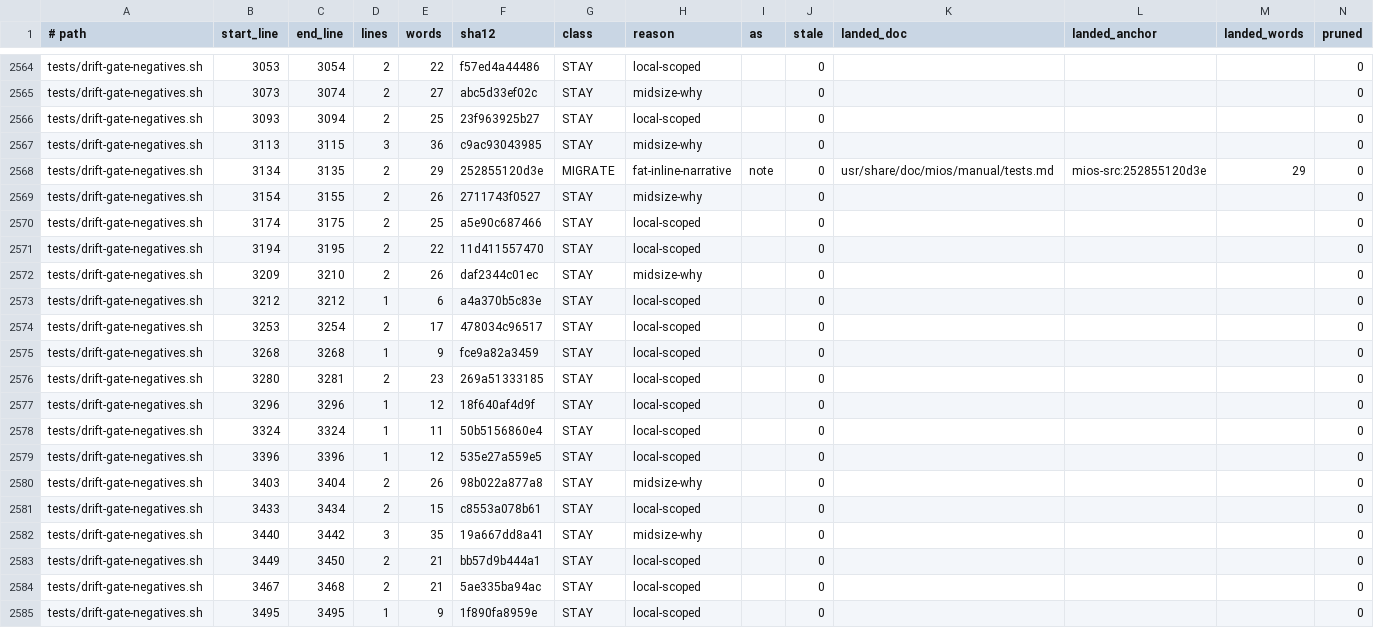
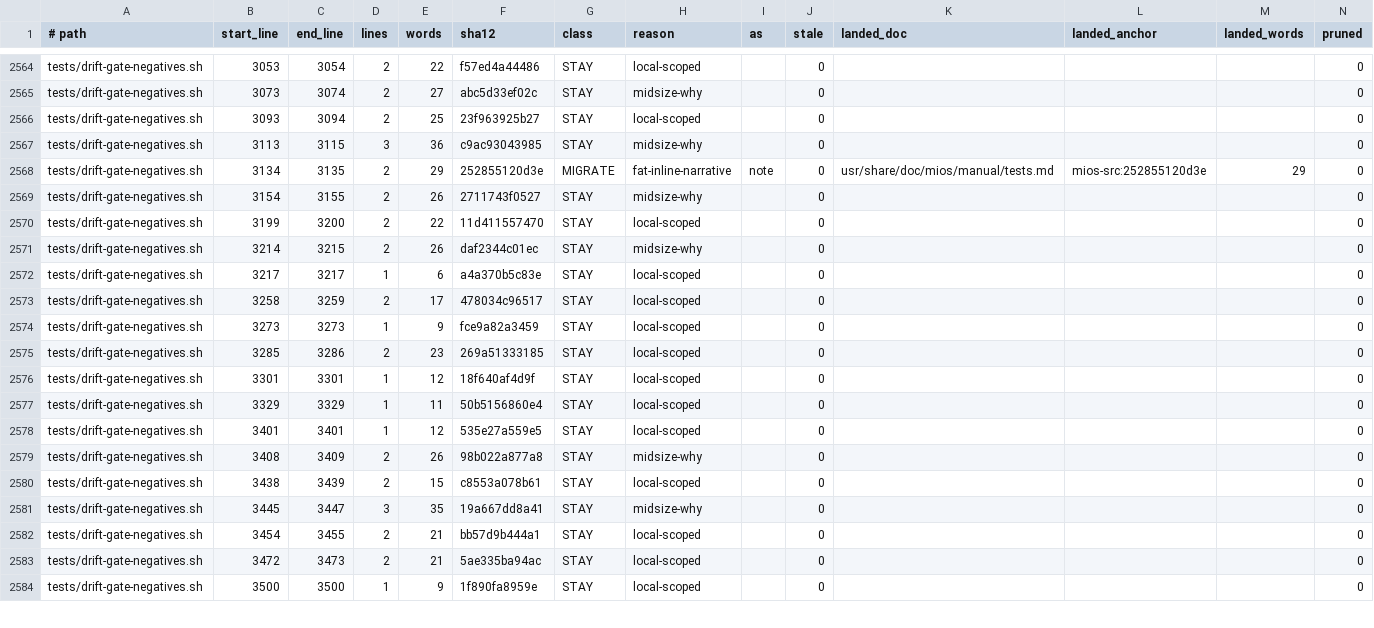
Before and after one commit to mios-dev/MiOS, a TSV file: usr/share/mios/reference/manual-corpus.tsv, drawn as a sheet; only a part is shown, gaps mark what is left out; the diff covers the shown part only.

Commit message:
fix(drift): fix router-intent-coverage argv parsing and negative test fixtures

```diff
--- a/usr/share/mios/reference/manual-corpus.tsv
+++ b/usr/share/mios/reference/manual-corpus.tsv
@@ -2569,17 +2569,16 @@ tests/drift-gate-negatives.sh	3134	3135	2	29	252855120d3e	MIGRATE	fat-inline-nar
 tests/drift-gate-negatives.sh	3154	3155	2	26	2711743f0527	STAY	midsize-why		0				0
-tests/drift-gate-negatives.sh	3174	3175	2	25	a5e90c687466	STAY	local-scoped		0				0
-tests/drift-gate-negatives.sh	3194	3195	2	22	11d411557470	STAY	local-scoped		0				0
-tests/drift-gate-negatives.sh	3209	3210	2	26	daf2344c01ec	STAY	midsize-why		0				0
-tests/drift-gate-negatives.sh	3212	3212	1	6	a4a370b5c83e	STAY	local-scoped		0				0
-tests/drift-gate-negatives.sh	3253	3254	2	17	478034c96517	STAY	local-scoped		0				0
-tests/drift-gate-negatives.sh	3268	3268	1	9	fce9a82a3459	STAY	local-scoped		0				0
-tests/drift-gate-negatives.sh	3280	3281	2	23	269a51333185	STAY	local-scoped		0				0
-tests/drift-gate-negatives.sh	3296	3296	1	12	18f640af4d9f	STAY	local-scoped		0				0
-tests/drift-gate-negatives.sh	3324	3324	1	11	50b5156860e4	STAY	local-scoped		0				0
-tests/drift-gate-negatives.sh	3396	3396	1	12	535e27a559e5	STAY	local-scoped		0				0
-tests/drift-gate-negatives.sh	3403	3404	2	26	98b022a877a8	STAY	midsize-why		0				0
-tests/drift-gate-negatives.sh	3433	3434	2	15	c8553a078b61	STAY	local-scoped		0				0
-tests/drift-gate-negatives.sh	3440	3442	3	35	19a667dd8a41	STAY	midsize-why		0				0
-tests/drift-gate-negatives.sh	3449	3450	2	21	bb57d9b444a1	STAY	local-scoped		0				0
-tests/drift-gate-negatives.sh	3467	3468	2	21	5ae335ba94ac	STAY	local-scoped		0				0
-tests/drift-gate-negatives.sh	3495	3495	1	9	1f890fa8959e	STAY	local-scoped		0				0
+tests/drift-gate-negatives.sh	3199	3200	2	22	11d411557470	STAY	local-scoped		0				0
+tests/drift-gate-negatives.sh	3214	3215	2	26	daf2344c01ec	STAY	midsize-why		0				0
+tests/drift-gate-negatives.sh	3217	3217	1	6	a4a370b5c83e	STAY	local-scoped		0				0
+tests/drift-gate-negatives.sh	3258	3259	2	17	478034c96517	STAY	local-scoped		0				0
+tests/drift-gate-negatives.sh	3273	3273	1	9	fce9a82a3459	STAY	local-scoped		0				0
+tests/drift-gate-negatives.sh	3285	3286	2	23	269a51333185	STAY	local-scoped		0				0
+tests/drift-gate-negatives.sh	3301	3301	1	12	18f640af4d9f	STAY	local-scoped		0				0
+tests/drift-gate-negatives.sh	3329	3329	1	11	50b5156860e4	STAY	local-scoped		0				0
+tests/drift-gate-negatives.sh	3401	3401	1	12	535e27a559e5	STAY	local-scoped		0				0
+tests/drift-gate-negatives.sh	3408	3409	2	26	98b022a877a8	STAY	midsize-why		0				0
+tests/drift-gate-negatives.sh	3438	3439	2	15	c8553a078b61	STAY	local-scoped		0				0
+tests/drift-gate-negatives.sh	3445	3447	3	35	19a667dd8a41	STAY	midsize-why		0				0
+tests/drift-gate-negatives.sh	3454	3455	2	21	bb57d9b444a1	STAY	local-scoped		0				0
+tests/drift-gate-negatives.sh	3472	3473	2	21	5ae335ba94ac	STAY	local-scoped		0				0
+tests/drift-gate-negatives.sh	3500	3500	1	9	1f890fa8959e	STAY	local-scoped		0				0
```
Also changed, not shown: 56 edited cells elsewhere in this file, 5 other files.
